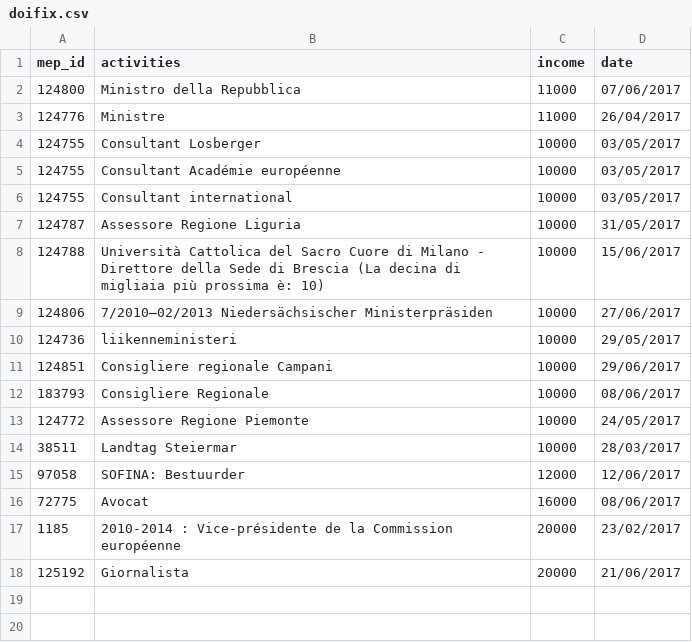
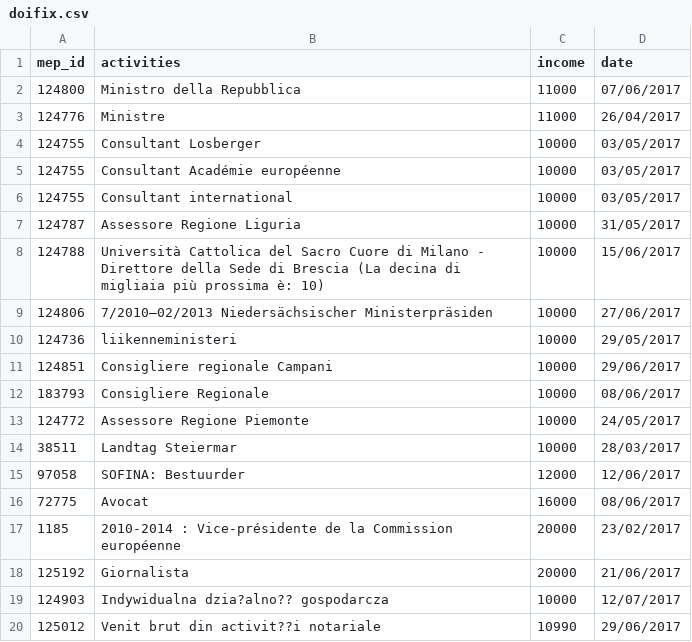
Before and after one commit to tttp/doi, a CSV file: data/doifix.csv, drawn as a sheet; the diff names each change by its address in the sheet, - before the commit and + after, or states it on an @@ line.

Commit message:
updated doifix

```diff
--- a/data/doifix.csv
+++ b/data/doifix.csv
+row 19: 124903 | Indywidualna dzia?alno?? gospodarcza | 10000 | 12/07/2017
+row 20: 125012 | Venit brut din activit??i notariale | 10990 | 29/06/2017
```
